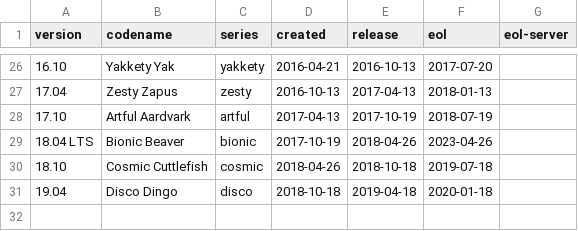
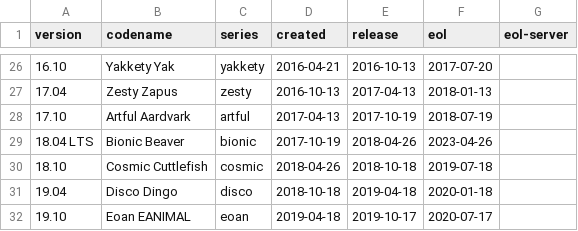
Before and after one commit to alvistack/debian-distro-info-data, a CSV file: ubuntu.csv, drawn as a sheet; only a part is shown, gaps mark what is left out.

Commit message:
Add Ubuntu 19.10, with a provisional animal name. (LP: #1825379)

```diff
--- a/ubuntu.csv
+++ b/ubuntu.csv
@@ -31 +31,2 @@ version,codename,series,created,release,eol,eol-server
 19.04,Disco Dingo,disco,2018-10-18,2019-04-18,2020-01-18
+19.10,Eoan EANIMAL,eoan,2019-04-18,2019-10-17,2020-07-17
```
Also changed, not shown: 1 other file.
